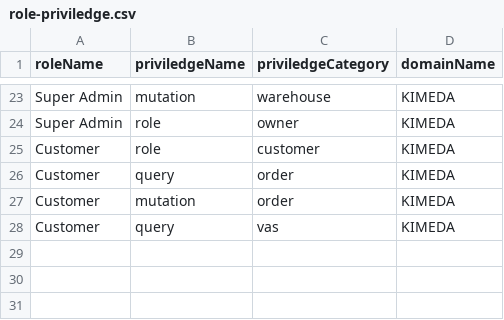
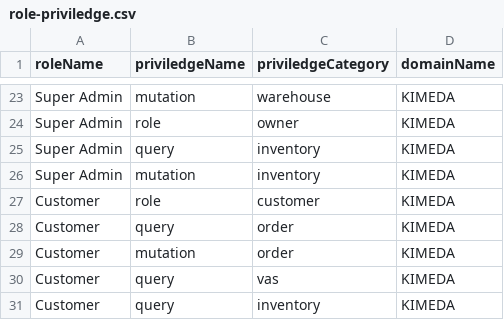
Before and after one commit to things-factory/opa-test, a CSV file: seeds/role-priviledge.csv, drawn as a sheet; only a part is shown, gaps mark what is left out.

Commit message:
v0.2.10
update role-priviledge

```diff
--- a/seeds/role-priviledge.csv
+++ b/seeds/role-priviledge.csv
@@ -24,2 +24,4 @@ Super Admin,mutation,warehouse,KIMEDA
 Super Admin,role,owner,KIMEDA
+Super Admin,query,inventory,KIMEDA
+Super Admin,mutation,inventory,KIMEDA
 Customer,role,customer,KIMEDA
@@ -28 +30,2 @@ Customer,mutation,order,KIMEDA
 Customer,query,vas,KIMEDA
+Customer,query,inventory,KIMEDA
```
Also changed, not shown: 1 other file.
